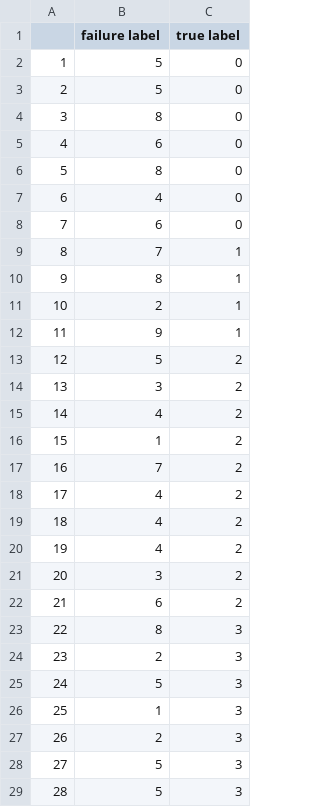
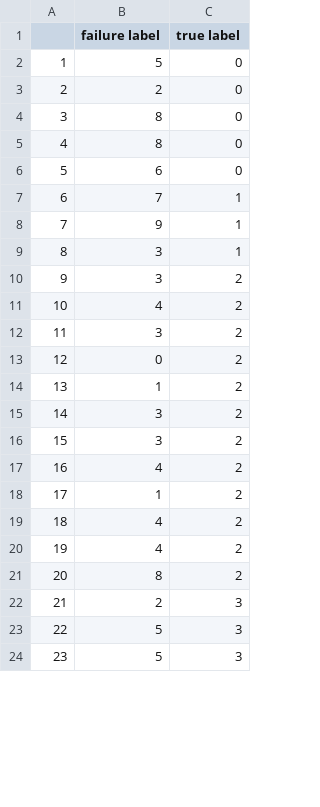
Before and after one commit to Shuyi-github/Machine-learning-MINST, a CSV file: first_py_project/failure_svm.csv, drawn as a sheet; only a part is shown; removed rows and columns are numbered as before the commit, all else as after; the diff covers the shown part only; the diff names each change by its address in the sheet, - before the commit and + after, or states it on an @@ line.

```diff
--- a/first_py_project/failure_svm.csv
+++ b/first_py_project/failure_svm.csv
-B3 (failure label): 5
+B3 (failure label): 2
@@ row 6 moved to row 4: 3 @@
@@ column A renumbered between rows 5 and 105 @@
-row 7: 6 | 4 | 0
-row 8: 7 | 6 | 0
-row 10: 9 | 8 | 1
-row 11: 10 | 2 | 1
-row 13: 12 | 5 | 2
+row 9: 8 | 3 | 1
@@ row 21 moved to row 10: 9 @@
@@ row 20 moved to row 11: 10 @@
+row 12: 11 | 3 | 2
+row 13: 12 | 0 | 2
+row 14: 13 | 1 | 2
+row 15: 14 | 3 | 2
-row 17: 16 | 7 | 2
-row 22: 21 | 6 | 2
-C21 (true label): 3
+C21 (true label): 2
-row 24: 23 | 2 | 3
@@ row 25 moved to row 26: 25 @@
-row 26: 25 | 1 | 3
```
Also changed, not shown: 17 added rows, 8 removed rows, 8 moved rows and 8 edited cells elsewhere in this file, first_py_project/failure_knn.csv, first_py_project/results_knn.csv, 3 other files.
